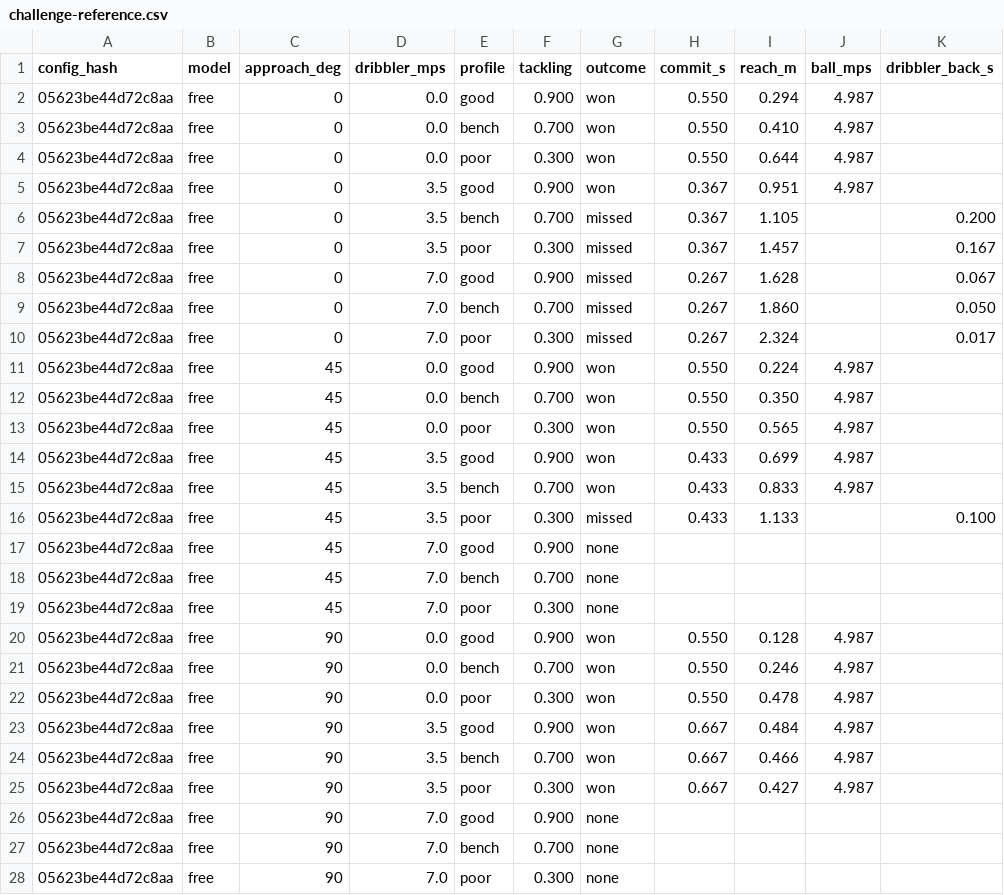
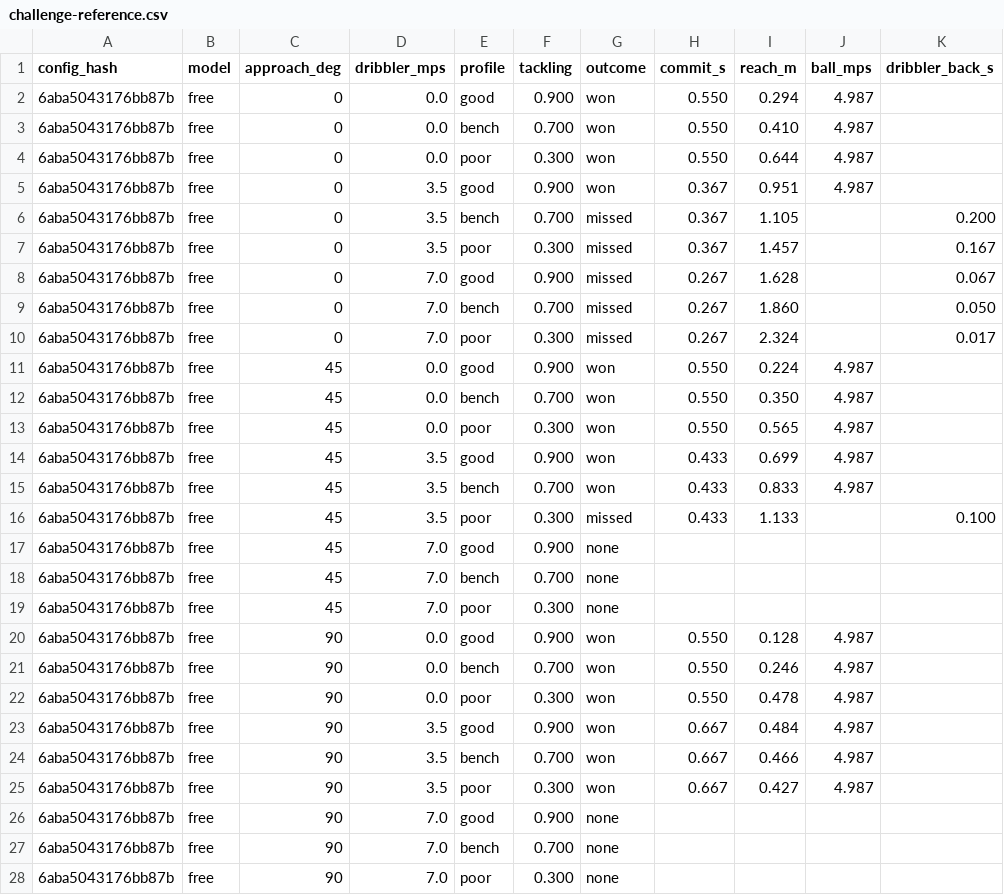
Before and after one commit to enkeldesign/eleven, a CSV file: docs/simulation/challenge-reference.csv, drawn as a sheet; only a part is shown; the diff covers the shown part only.

```diff
--- a/docs/simulation/challenge-reference.csv
+++ b/docs/simulation/challenge-reference.csv
@@ -1,28 +1,28 @@
 config_hash,model,approach_deg,dribbler_mps,profile,tackling,outcome,commit_s,reach_m,ball_mps,dribbler_back_s
-05623be44d72c8aa,free,0,0.0,good,0.900,won,0.550,0.294,4.987,
-05623be44d72c8aa,free,0,0.0,bench,0.700,won,0.550,0.410,4.987,
-05623be44d72c8aa,free,0,0.0,poor,0.300,won,0.550,0.644,4.987,
-05623be44d72c8aa,free,0,3.5,good,0.900,won,0.367,0.951,4.987,
-05623be44d72c8aa,free,0,3.5,bench,0.700,missed,0.367,1.105,,0.200
-05623be44d72c8aa,free,0,3.5,poor,0.300,missed,0.367,1.457,,0.167
-05623be44d72c8aa,free,0,7.0,good,0.900,missed,0.267,1.628,,0.067
-05623be44d72c8aa,free,0,7.0,bench,0.700,missed,0.267,1.860,,0.050
-05623be44d72c8aa,free,0,7.0,poor,0.300,missed,0.267,2.324,,0.017
-05623be44d72c8aa,free,45,0.0,good,0.900,won,0.550,0.224,4.987,
-05623be44d72c8aa,free,45,0.0,bench,0.700,won,0.550,0.350,4.987,
-05623be44d72c8aa,free,45,0.0,poor,0.300,won,0.550,0.565,4.987,
-05623be44d72c8aa,free,45,3.5,good,0.900,won,0.433,0.699,4.987,
-05623be44d72c8aa,free,45,3.5,bench,0.700,won,0.433,0.833,4.987,
-05623be44d72c8aa,free,45,3.5,poor,0.300,missed,0.433,1.133,,0.100
-05623be44d72c8aa,free,45,7.0,good,0.900,none,,,,
-05623be44d72c8aa,free,45,7.0,bench,0.700,none,,,,
-05623be44d72c8aa,free,45,7.0,poor,0.300,none,,,,
-05623be44d72c8aa,free,90,0.0,good,0.900,won,0.550,0.128,4.987,
-05623be44d72c8aa,free,90,0.0,bench,0.700,won,0.550,0.246,4.987,
-05623be44d72c8aa,free,90,0.0,poor,0.300,won,0.550,0.478,4.987,
-05623be44d72c8aa,free,90,3.5,good,0.900,won,0.667,0.484,4.987,
-05623be44d72c8aa,free,90,3.5,bench,0.700,won,0.667,0.466,4.987,
-05623be44d72c8aa,free,90,3.5,poor,0.300,won,0.667,0.427,4.987,
-05623be44d72c8aa,free,90,7.0,good,0.900,none,,,,
-05623be44d72c8aa,free,90,7.0,bench,0.700,none,,,,
-05623be44d72c8aa,free,90,7.0,poor,0.300,none,,,,
+6aba5043176bb87b,free,0,0.0,good,0.900,won,0.550,0.294,4.987,
+6aba5043176bb87b,free,0,0.0,bench,0.700,won,0.550,0.410,4.987,
+6aba5043176bb87b,free,0,0.0,poor,0.300,won,0.550,0.644,4.987,
+6aba5043176bb87b,free,0,3.5,good,0.900,won,0.367,0.951,4.987,
+6aba5043176bb87b,free,0,3.5,bench,0.700,missed,0.367,1.105,,0.200
+6aba5043176bb87b,free,0,3.5,poor,0.300,missed,0.367,1.457,,0.167
+6aba5043176bb87b,free,0,7.0,good,0.900,missed,0.267,1.628,,0.067
+6aba5043176bb87b,free,0,7.0,bench,0.700,missed,0.267,1.860,,0.050
+6aba5043176bb87b,free,0,7.0,poor,0.300,missed,0.267,2.324,,0.017
+6aba5043176bb87b,free,45,0.0,good,0.900,won,0.550,0.224,4.987,
+6aba5043176bb87b,free,45,0.0,bench,0.700,won,0.550,0.350,4.987,
+6aba5043176bb87b,free,45,0.0,poor,0.300,won,0.550,0.565,4.987,
+6aba5043176bb87b,free,45,3.5,good,0.900,won,0.433,0.699,4.987,
+6aba5043176bb87b,free,45,3.5,bench,0.700,won,0.433,0.833,4.987,
+6aba5043176bb87b,free,45,3.5,poor,0.300,missed,0.433,1.133,,0.100
+6aba5043176bb87b,free,45,7.0,good,0.900,none,,,,
+6aba5043176bb87b,free,45,7.0,bench,0.700,none,,,,
+6aba5043176bb87b,free,45,7.0,poor,0.300,none,,,,
+6aba5043176bb87b,free,90,0.0,good,0.900,won,0.550,0.128,4.987,
+6aba5043176bb87b,free,90,0.0,bench,0.700,won,0.550,0.246,4.987,
+6aba5043176bb87b,free,90,0.0,poor,0.300,won,0.550,0.478,4.987,
+6aba5043176bb87b,free,90,3.5,good,0.900,won,0.667,0.484,4.987,
+6aba5043176bb87b,free,90,3.5,bench,0.700,won,0.667,0.466,4.987,
+6aba5043176bb87b,free,90,3.5,poor,0.300,won,0.667,0.427,4.987,
+6aba5043176bb87b,free,90,7.0,good,0.900,none,,,,
+6aba5043176bb87b,free,90,7.0,bench,0.700,none,,,,
+6aba5043176bb87b,free,90,7.0,poor,0.300,none,,,,
```
Also changed, not shown: 63 edited cells elsewhere in this file, docs/simulation/ball-curves-reference.csv, docs/simulation/cpu-trials-reference.csv, 13 other files.
